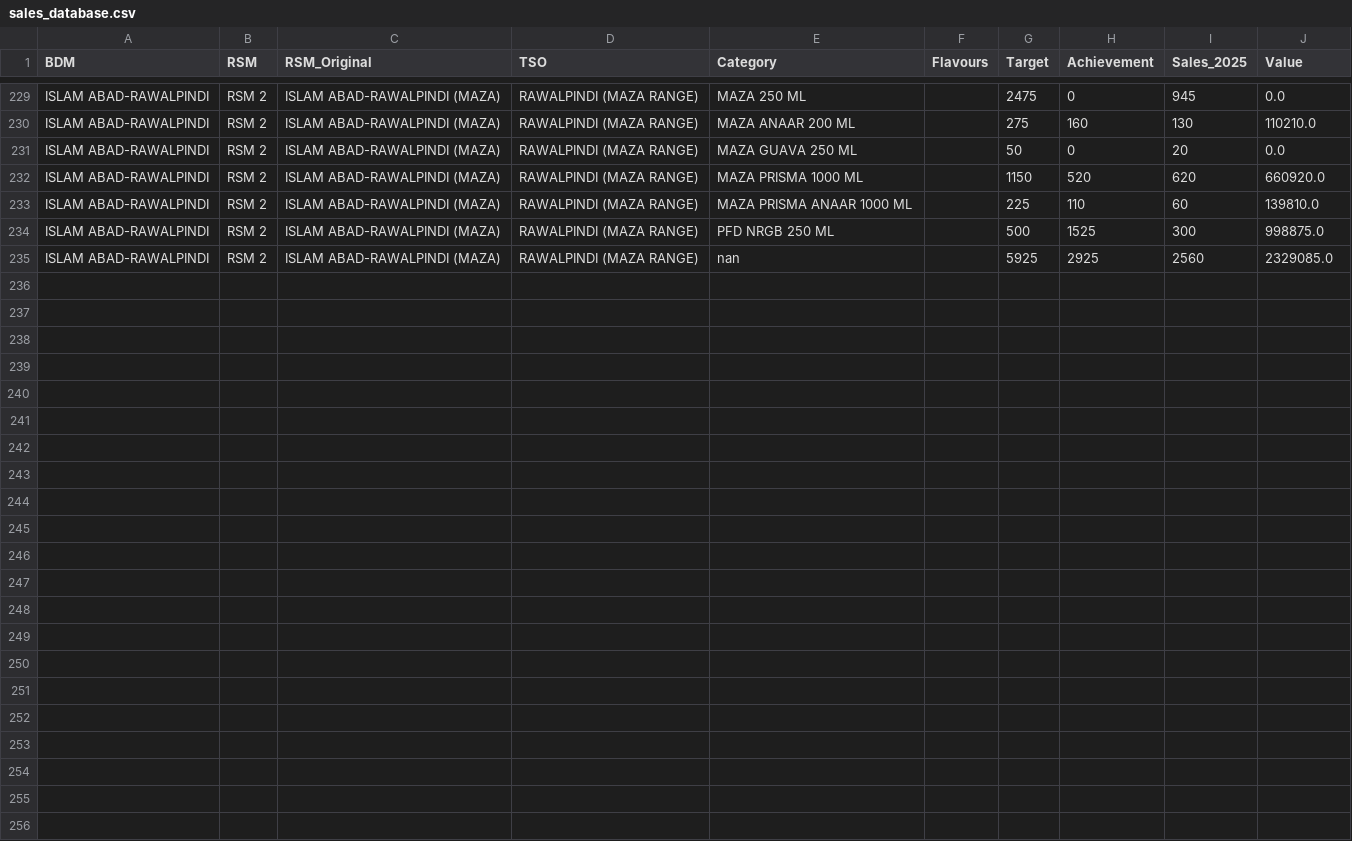
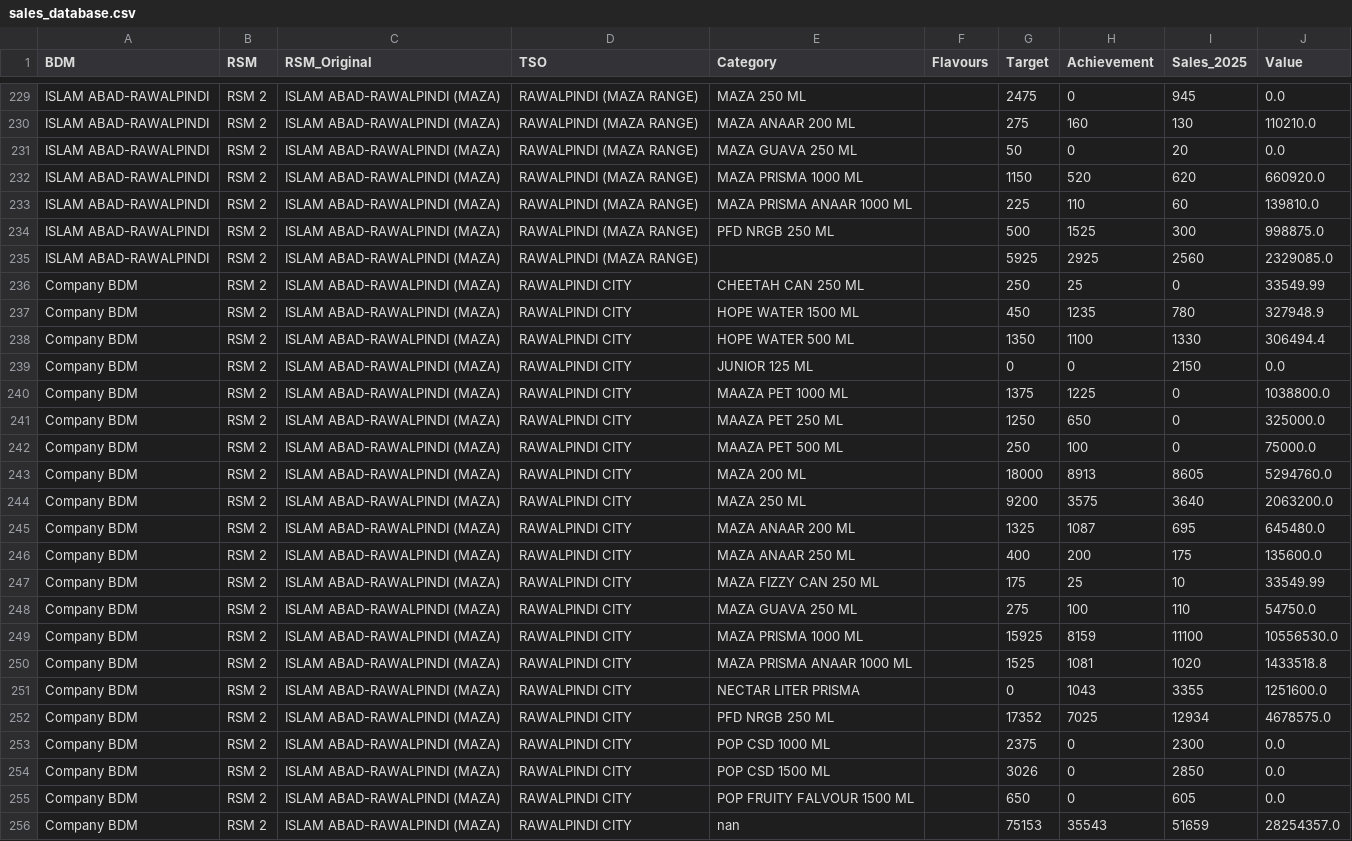
Before and after one commit to adeelrashid12/popular-dashboard, a CSV file: sales_database.csv, drawn as a sheet; only a part is shown, gaps mark what is left out.

Commit message:
Auto-update sales database

```diff
--- a/sales_database.csv
+++ b/sales_database.csv
@@ -234,2 +234,23 @@ ISLAM ABAD-RAWALPINDI,RSM 2,ISLAM ABAD-RAWALPINDI (MAZA),RAWALPINDI (MAZA RANGE)
 ISLAM ABAD-RAWALPINDI,RSM 2,ISLAM ABAD-RAWALPINDI (MAZA),RAWALPINDI (MAZA RANGE),PFD NRGB 250 ML,,500,1525,300,998875.0
-ISLAM ABAD-RAWALPINDI,RSM 2,ISLAM ABAD-RAWALPINDI (MAZA),RAWALPINDI (MAZA RANGE),nan,,5925,2925,2560,2329085.0
+ISLAM ABAD-RAWALPINDI,RSM 2,ISLAM ABAD-RAWALPINDI (MAZA),RAWALPINDI (MAZA RANGE),,,5925,2925,2560,2329085.0
+Company BDM,RSM 2,ISLAM ABAD-RAWALPINDI (MAZA),RAWALPINDI CITY,CHEETAH CAN 250 ML,,250,25,0,33549.99
+Company BDM,RSM 2,ISLAM ABAD-RAWALPINDI (MAZA),RAWALPINDI CITY,HOPE WATER 1500 ML,,450,1235,780,327948.9
+Company BDM,RSM 2,ISLAM ABAD-RAWALPINDI (MAZA),RAWALPINDI CITY,HOPE WATER 500 ML,,1350,1100,1330,306494.4
+Company BDM,RSM 2,ISLAM ABAD-RAWALPINDI (MAZA),RAWALPINDI CITY,JUNIOR 125 ML,,0,0,2150,0.0
+Company BDM,RSM 2,ISLAM ABAD-RAWALPINDI (MAZA),RAWALPINDI CITY,MAAZA PET 1000 ML,,1375,1225,0,1038800.0
+Company BDM,RSM 2,ISLAM ABAD-RAWALPINDI (MAZA),RAWALPINDI CITY,MAAZA PET 250 ML,,1250,650,0,325000.0
+Company BDM,RSM 2,ISLAM ABAD-RAWALPINDI (MAZA),RAWALPINDI CITY,MAAZA PET 500 ML,,250,100,0,75000.0
+Company BDM,RSM 2,ISLAM ABAD-RAWALPINDI (MAZA),RAWALPINDI CITY,MAZA 200 ML,,18000,8913,8605,5294760.0
+Company BDM,RSM 2,ISLAM ABAD-RAWALPINDI (MAZA),RAWALPINDI CITY,MAZA 250 ML,,9200,3575,3640,2063200.0
+Company BDM,RSM 2,ISLAM ABAD-RAWALPINDI (MAZA),RAWALPINDI CITY,MAZA ANAAR 200 ML,,1325,1087,695,645480.0
+Company BDM,RSM 2,ISLAM ABAD-RAWALPINDI (MAZA),RAWALPINDI CITY,MAZA ANAAR 250 ML,,400,200,175,135600.0
+Company BDM,RSM 2,ISLAM ABAD-RAWALPINDI (MAZA),RAWALPINDI CITY,MAZA FIZZY CAN 250 ML,,175,25,10,33549.99
+Company BDM,RSM 2,ISLAM ABAD-RAWALPINDI (MAZA),RAWALPINDI CITY,MAZA GUAVA 250 ML,,275,100,110,54750.0
+Company BDM,RSM 2,ISLAM ABAD-RAWALPINDI (MAZA),RAWALPINDI CITY,MAZA PRISMA 1000 ML,,15925,8159,11100,10556530.0
+Company BDM,RSM 2,ISLAM ABAD-RAWALPINDI (MAZA),RAWALPINDI CITY,MAZA PRISMA ANAAR 1000 ML,,1525,1081,1020,1433518.8
+Company BDM,RSM 2,ISLAM ABAD-RAWALPINDI (MAZA),RAWALPINDI CITY,NECTAR LITER PRISMA,,0,1043,3355,1251600.0
+Company BDM,RSM 2,ISLAM ABAD-RAWALPINDI (MAZA),RAWALPINDI CITY,PFD NRGB 250 ML,,17352,7025,12934,4678575.0
+Company BDM,RSM 2,ISLAM ABAD-RAWALPINDI (MAZA),RAWALPINDI CITY,POP CSD 1000 ML,,2375,0,2300,0.0
+Company BDM,RSM 2,ISLAM ABAD-RAWALPINDI (MAZA),RAWALPINDI CITY,POP CSD 1500 ML,,3026,0,2850,0.0
+Company BDM,RSM 2,ISLAM ABAD-RAWALPINDI (MAZA),RAWALPINDI CITY,POP FRUITY FALVOUR 1500 ML,,650,0,605,0.0
+Company BDM,RSM 2,ISLAM ABAD-RAWALPINDI (MAZA),RAWALPINDI CITY,nan,,75153,35543,51659,28254357.0
```
